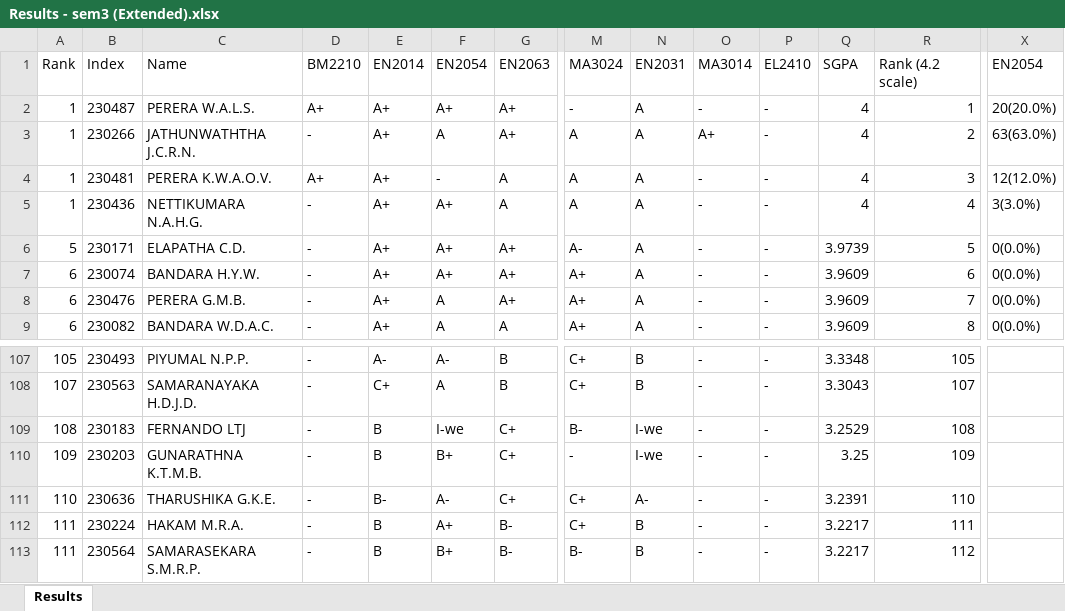
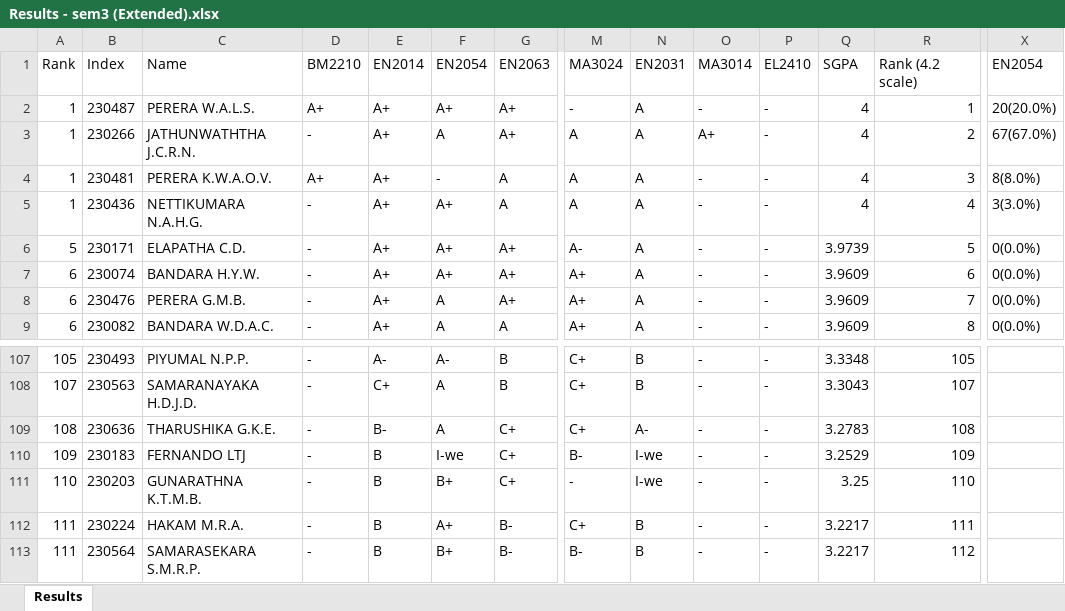
Before and after one commit to LGsekara1/CGPA-gen, an Excel workbook: output/Results - sem3 (Extended).xlsx, sheet Results, drawn as a sheet; only a part is shown, gaps mark what is left out; values as stored, in another font and other column widths than the file's, no borders; removed rows and columns are numbered as before the commit, all else as after; rows hold the shown columns only; the diff covers the shown part only; the diff names each change by its address in the sheet, - before the commit and + after, or states it on an @@ line.

```diff
--- a/output/Results - sem3 (Extended).xlsx (sheet Results)
+++ b/output/Results - sem3 (Extended).xlsx (sheet Results)
-X3: 63(63.0%)
+X3: 67(67.0%)
-X4: 12(12.0%)
+X4: 8(8.0%)
+row 109: 108 | 230636 | THARUSHIKA G.K.E. | - | B- | A | C+ | C+ | A- | - | - | 3.2783 | 108
-A110: 108
+A110: 109
-R110: 108
+R110: 109
-A111: 109
+A111: 110
-R111: 109
+R111: 110
-row 111: 110 | 230636 | THARUSHIKA G.K.E. | - | B- | A- | C+ | C+ | A- | - | - | 3.2391 | 110
```
Also changed, not shown: 3 added rows, 3 removed rows and 28 edited cells elsewhere in this sheet, output/CGPA_Results.xlsx, output/Results - sem3.xlsx, 1 other file.
